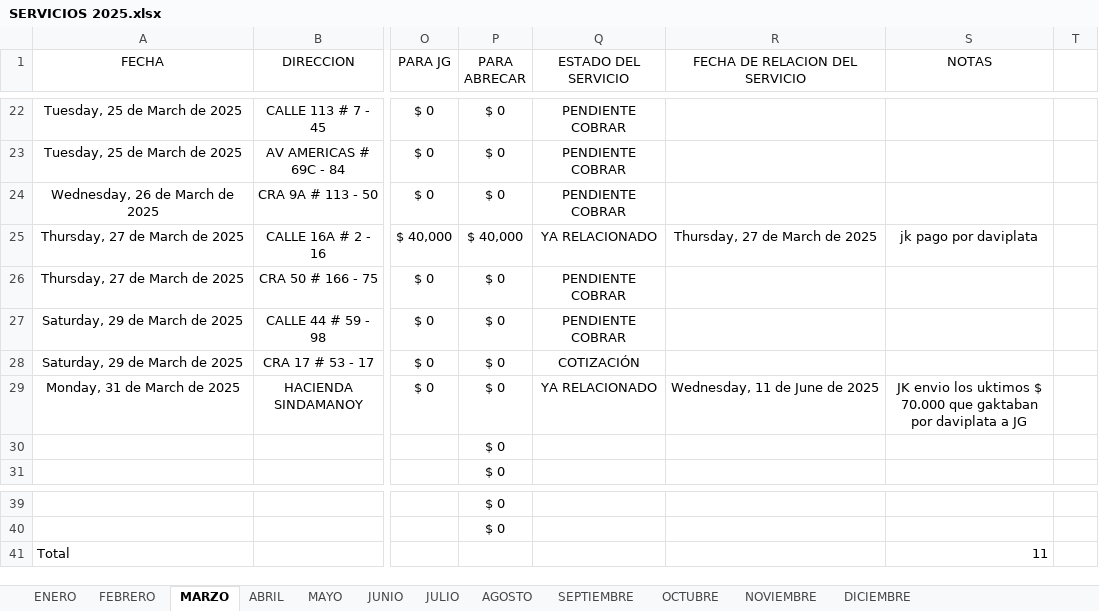
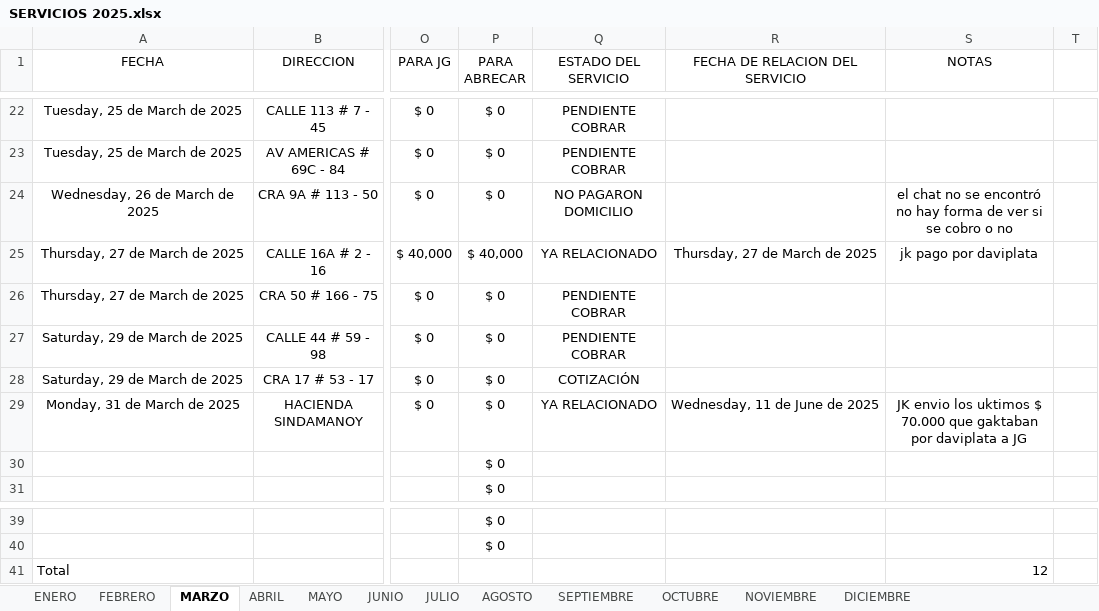
Before and after one commit to juanco1987/backend-relacion-servicios, an Excel workbook: temp/SERVICIOS 2025.xlsx, sheet MARZO, drawn as a sheet; only a part is shown, gaps mark what is left out; values as stored, in another font and other column widths than the file's, no borders; conditional formats and table styles not drawn; the diff names each change by its address in the sheet, - before the commit and + after, or states it on an @@ line.

```diff
--- a/temp/SERVICIOS 2025.xlsx (sheet MARZO)
+++ b/temp/SERVICIOS 2025.xlsx (sheet MARZO)
-Q24 (ESTADO DEL SERVICIO): PENDIENTE COBRAR
+Q24 (ESTADO DEL SERVICIO): NO PAGARON DOMICILIO
-S24 (NOTAS): (empty)
+S24 (NOTAS): el chat no se encontró no hay forma de ver si se cobro o no
-S41 (NOTAS): 11
+S41 (NOTAS): 12
```
Also changed, not shown: sheet OCTUBRE, sheet SEPTIEMBRE, sheet AGOSTO, sheet ENERO, sheet JUNIO, sheet MAYO, 1 more sheet, formulas that keep their value, 3 other files.
